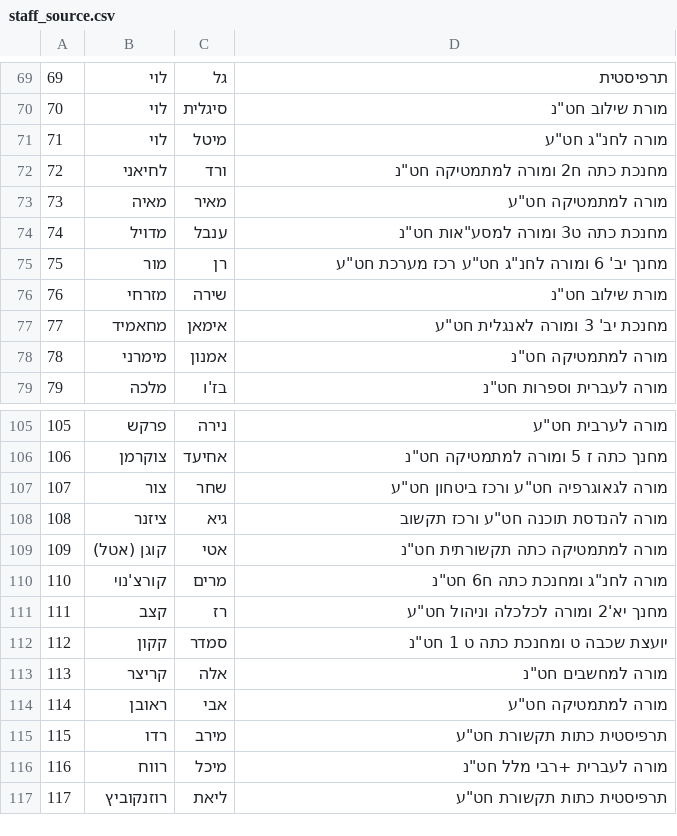
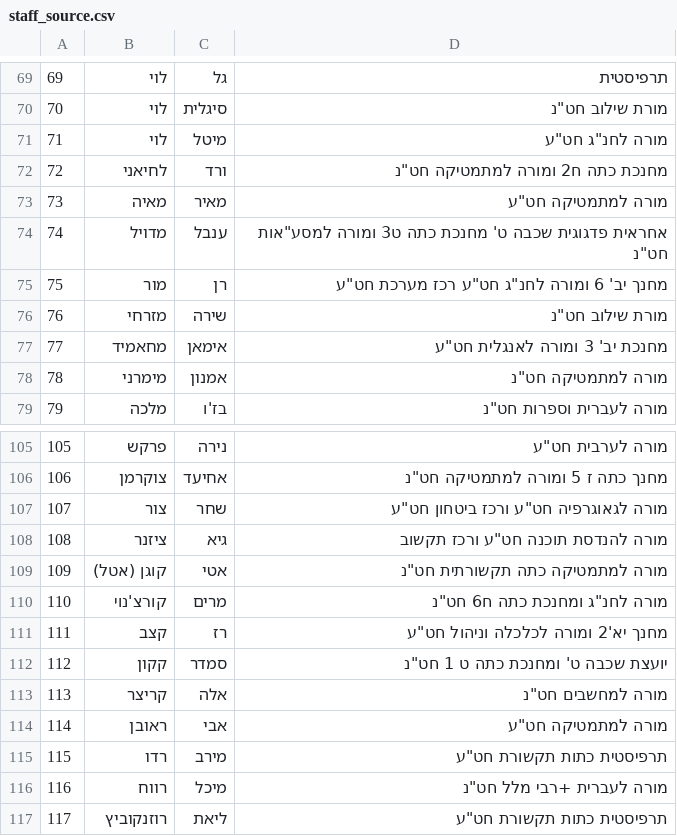
Before and after one commit to ciznerguy/Arens-Website-2, a CSV file: src/data/staff_source.csv, drawn as a sheet; only a part is shown, gaps mark what is left out; the diff covers the shown part only.

```diff
--- a/src/data/staff_source.csv
+++ b/src/data/staff_source.csv
@@ -73,3 +73,3 @@
 73,מאיה,מאיר,"מורה למתמטיקה חט""ע"
-74,מדויל,ענבל,"מחנכת כתה ט3 ומורה למסע""אות חט""נ"
+74,מדויל,ענבל,"אחראית פדגוגית שכבה ט' מחנכת כתה ט3 ומורה למסע""אות חט""נ"
 75,מור,רן,"מחנך יב' 6 ומורה לחנ""ג חט""ע רכז מערכת חט""ע"
@@ -111,3 +111,3 @@
 111,קצב,רז,"מחנך יא'2 ומורה לכלכלה וניהול חט""ע"
-112,קקון,סמדר,"יועצת שכבה ט ומחנכת כתה ט 1 חט""נ"
+112,קקון,סמדר,"יועצת שכבה ט' ומחנכת כתה ט 1 חט""נ"
 113,קריצר,אלה,"מורה למחשבים חט""נ"
```
Also changed, not shown: 7 edited cells elsewhere in this file, 10 other files.
